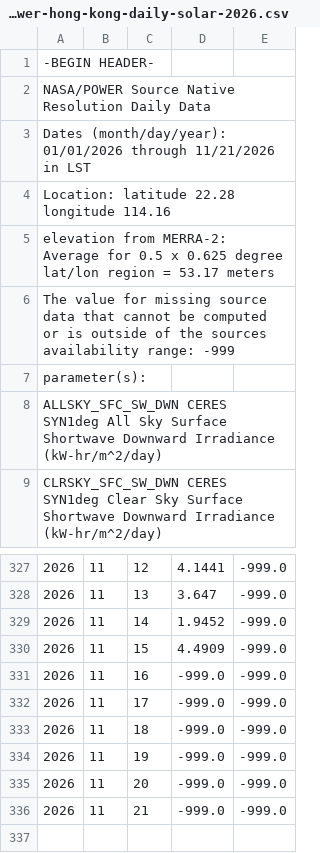
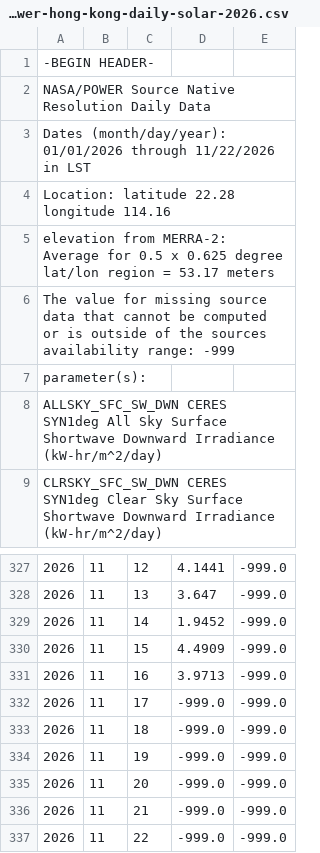
Before and after one commit to ArdenSHI/hong-kong-sunlight, a CSV file: data/nasa-power-hong-kong-daily-solar-2026.csv, drawn as a sheet; only a part is shown, gaps mark what is left out; the diff names each change by its address in the sheet, - before the commit and + after, or states it on an @@ line.

```diff
--- a/data/nasa-power-hong-kong-daily-solar-2026.csv
+++ b/data/nasa-power-hong-kong-daily-solar-2026.csv
-A3: …01/01/2026 through 11/21/2026 in LST
+A3: …01/01/2026 through 11/22/2026 in LST
-D331: -999.0
+D331: 3.9713
+row 337: 2026 | 11 | 22 | -999.0 | -999.0
```
Also changed, not shown: 1 other file.
